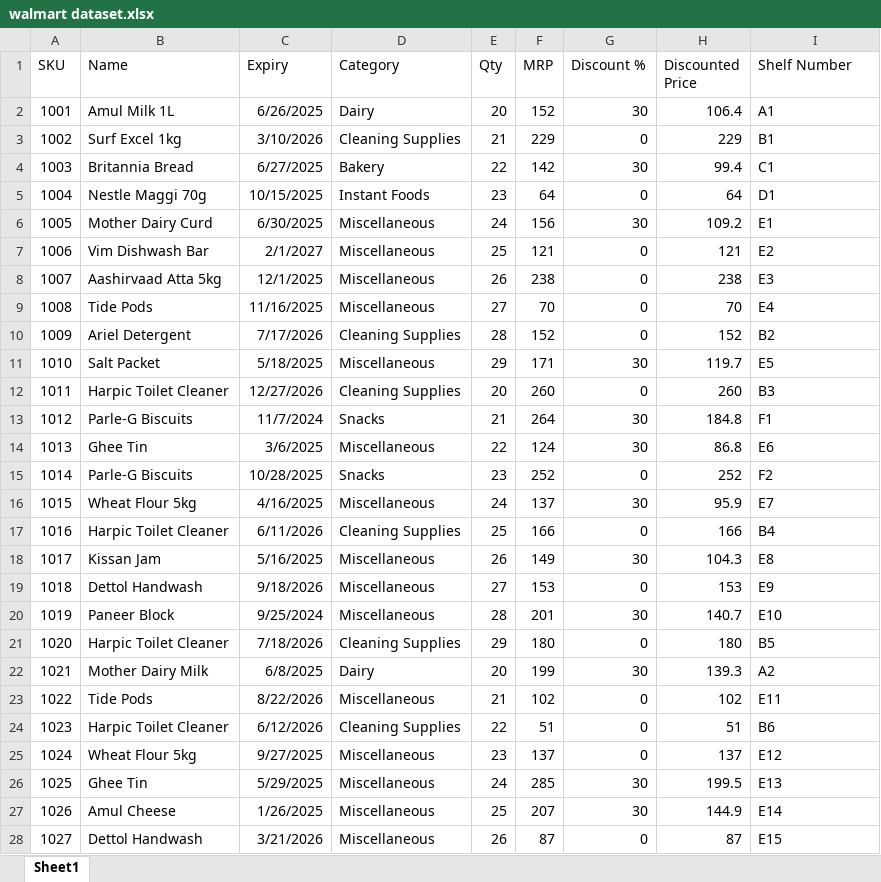
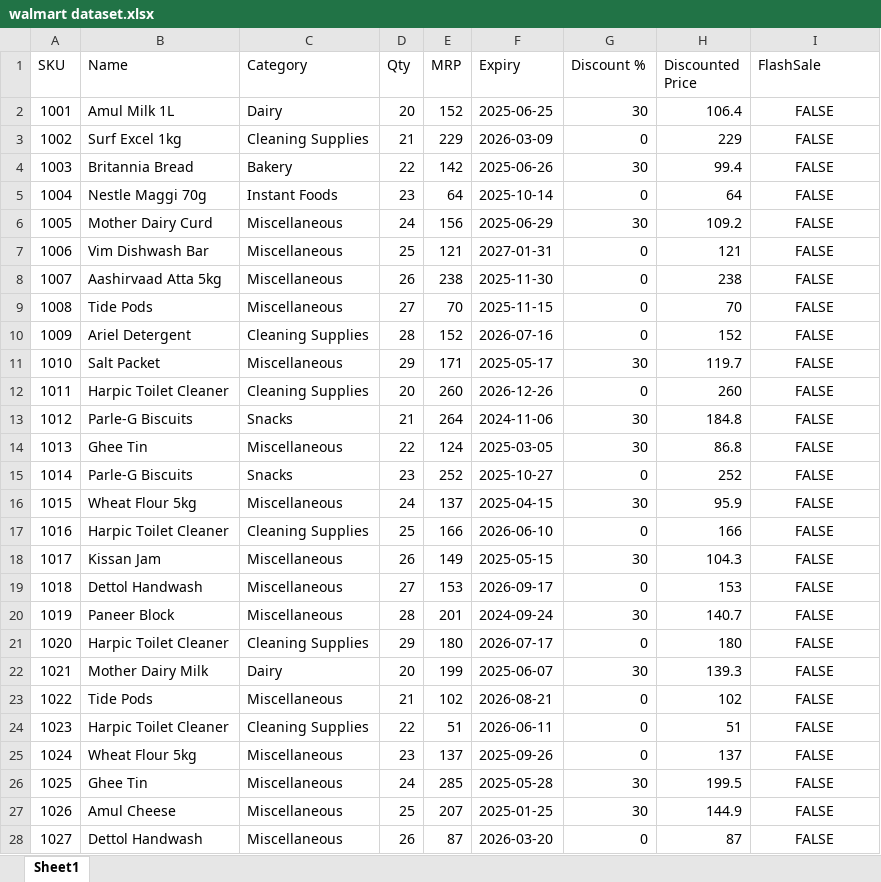
Before and after one commit to cssvarshitha/smart-retail-backend, an Excel workbook: walmart dataset.xlsx, sheet Sheet1, drawn as a sheet; only a part is shown; values as stored, in another font and other column widths than the file's, no borders; removed rows and columns are numbered as before the commit, all else as after; the diff covers the shown part only; the diff names each change by its address in the sheet, - before the commit and + after, or states it on an @@ line.

```diff
--- a/walmart dataset.xlsx (sheet Sheet1)
+++ b/walmart dataset.xlsx (sheet Sheet1)
-column C (Expiry), rows 2-28: 6/26/2025 | 3/10/2026 | 6/27/2025 | 10/15/2025 | 6/30/2025 | 2/1/2027 | 12/1/2025 | 11/16/2025 | 7/17/2026 | 5/18/2025 | 12/27/2026 | 11/7/2024 | 3/6/2025 | 10/28/2025 | 4/16/2025 | 6/11/2026 | 5/16/2025 | 9/18/2026 | 9/25/2024 | 7/18/2026 | 6/8/2025 | 8/22/2026 | 6/12/2026 | 9/27/2025 | 5/29/2025 | 1/26/2025 | 3/21/2026
+column F (Expiry), rows 2-28: 2025-06-25 | 2026-03-09 | 2025-06-26 | 2025-10-14 | 2025-06-29 | 2027-01-31 | 2025-11-30 | 2025-11-15 | 2026-07-16 | 2025-05-17 | 2026-12-26 | 2024-11-06 | 2025-03-05 | 2025-10-27 | 2025-04-15 | 2026-06-10 | 2025-05-15 | 2026-09-17 | 2024-09-24 | 2026-07-17 | 2025-06-07 | 2026-08-21 | 2026-06-11 | 2025-09-26 | 2025-05-28 | 2025-01-25 | 2026-03-20
-I1: Shelf Number
+I1: FlashSale
-I2 (FlashSale): A1
+I2 (FlashSale): FALSE
-I2:I28 alignment: left
+I2:I28 alignment: center
-I3 (FlashSale): B1
+I3 (FlashSale): FALSE
-I4 (FlashSale): C1
+I4 (FlashSale): FALSE
-I5 (FlashSale): D1
+I5 (FlashSale): FALSE
-I6 (FlashSale): E1
+I6 (FlashSale): FALSE
-I7 (FlashSale): E2
+I7 (FlashSale): FALSE
-I8 (FlashSale): E3
+I8 (FlashSale): FALSE
-I9 (FlashSale): E4
+I9 (FlashSale): FALSE
-I10 (FlashSale): B2
+I10 (FlashSale): FALSE
-I11 (FlashSale): E5
+I11 (FlashSale): FALSE
-I12 (FlashSale): B3
+I12 (FlashSale): FALSE
-I13 (FlashSale): F1
+I13 (FlashSale): FALSE
-I14 (FlashSale): E6
+I14 (FlashSale): FALSE
-I15 (FlashSale): F2
+I15 (FlashSale): FALSE
-I16 (FlashSale): E7
+I16 (FlashSale): FALSE
-I17 (FlashSale): B4
+I17 (FlashSale): FALSE
-I18 (FlashSale): E8
+I18 (FlashSale): FALSE
-I19 (FlashSale): E9
+I19 (FlashSale): FALSE
-I20 (FlashSale): E10
+I20 (FlashSale): FALSE
-I21 (FlashSale): B5
+I21 (FlashSale): FALSE
-I22 (FlashSale): A2
+I22 (FlashSale): FALSE
-I23 (FlashSale): E11
+I23 (FlashSale): FALSE
-I24 (FlashSale): B6
+I24 (FlashSale): FALSE
-I25 (FlashSale): E12
+I25 (FlashSale): FALSE
-I26 (FlashSale): E13
+I26 (FlashSale): FALSE
-I27 (FlashSale): E14
+I27 (FlashSale): FALSE
-I28 (FlashSale): E15
+I28 (FlashSale): FALSE
```
Also changed, not shown: 15 edited cells and cell formats elsewhere in this sheet, 3 other files.
